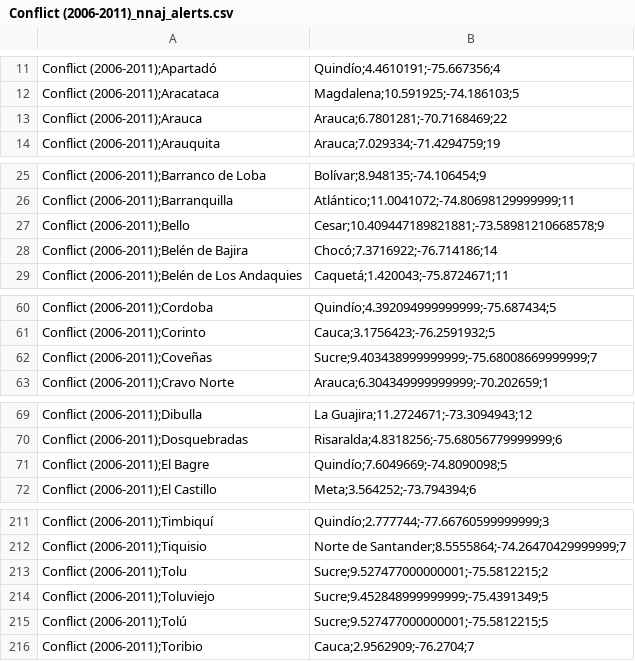
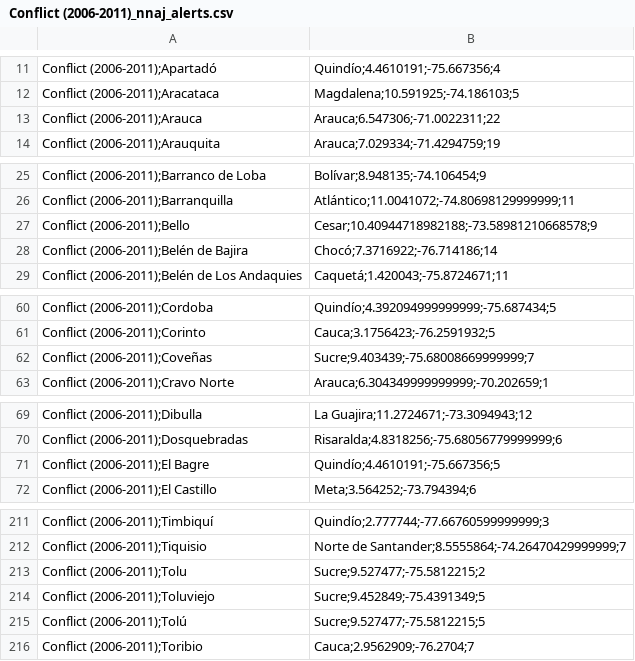
Before and after one commit to ylizama/alertas_colombia, a CSV file: carto/Conflict (2006-2011)_nnaj_alerts.csv, drawn as a sheet; only a part is shown, gaps mark what is left out; the diff covers the shown part only.

Commit message:
Update Conflict (2006-2011)_nnaj_alerts.csv

```diff
--- a/carto/Conflict (2006-2011)_nnaj_alerts.csv
+++ b/carto/Conflict (2006-2011)_nnaj_alerts.csv
@@ -12,3 +12,3 @@ Conflict (2006-2011);Apartadó, Quindío;4.4610191;-75.667356;4
 Conflict (2006-2011);Aracataca, Magdalena;10.591925;-74.186103;5
-Conflict (2006-2011);Arauca, Arauca;6.7801281;-70.7168469;22
+Conflict (2006-2011);Arauca, Arauca;6.547306;-71.0022311;22
 Conflict (2006-2011);Arauquita, Arauca;7.029334;-71.4294759;19
@@ -26,3 +26,3 @@ Conflict (2006-2011);Barranco de Loba, Bolívar;8.948135;-74.106454;9
 Conflict (2006-2011);Barranquilla, Atlántico;11.0041072;-74.80698129999999;11
-Conflict (2006-2011);Bello, Cesar;10.409447189821881;-73.58981210668578;9
+Conflict (2006-2011);Bello, Cesar;10.40944718982188;-73.58981210668578;9
 Conflict (2006-2011);Belén de Bajira, Chocó;7.3716922;-76.714186;14
@@ -61,3 +61,3 @@ Conflict (2006-2011);Cordoba, Quindío;4.392094999999999;-75.687434;5
 Conflict (2006-2011);Corinto, Cauca;3.1756423;-76.2591932;5
-Conflict (2006-2011);Coveñas, Sucre;9.403438999999999;-75.68008669999999;7
+Conflict (2006-2011);Coveñas, Sucre;9.403439;-75.68008669999999;7
 Conflict (2006-2011);Cravo Norte, Arauca;6.304349999999999;-70.202659;1
@@ -70,3 +70,3 @@ Conflict (2006-2011);Dibulla, La Guajira;11.2724671;-73.3094943;12
 Conflict (2006-2011);Dosquebradas, Risaralda;4.8318256;-75.68056779999999;6
-Conflict (2006-2011);El Bagre, Quindío;7.6049669;-74.8090098;5
+Conflict (2006-2011);El Bagre, Quindío;4.4610191;-75.667356;5
 Conflict (2006-2011);El Castillo, Meta;3.564252;-73.794394;6
@@ -212,5 +212,5 @@ Conflict (2006-2011);Timbiquí, Quindío;2.777744;-77.66760599999999;3
 Conflict (2006-2011);Tiquisio, Norte de Santander;8.5555864;-74.26470429999999;7
-Conflict (2006-2011);Tolu, Sucre;9.527477000000001;-75.5812215;2
-Conflict (2006-2011);Toluviejo, Sucre;9.452848999999999;-75.4391349;5
-Conflict (2006-2011);Tolú, Sucre;9.527477000000001;-75.5812215;5
+Conflict (2006-2011);Tolu, Sucre;9.527477;-75.5812215;2
+Conflict (2006-2011);Toluviejo, Sucre;9.452849;-75.4391349;5
+Conflict (2006-2011);Tolú, Sucre;9.527477;-75.5812215;5
 Conflict (2006-2011);Toribio, Cauca;2.9562909;-76.2704;7
```
Also changed, not shown: 2 edited cells elsewhere in this file.
